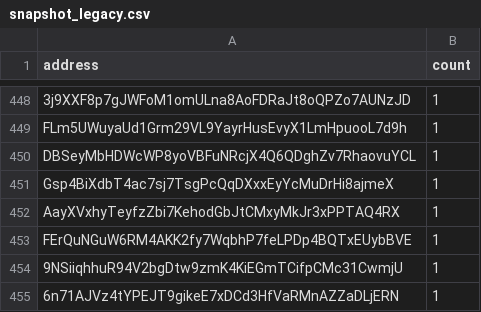
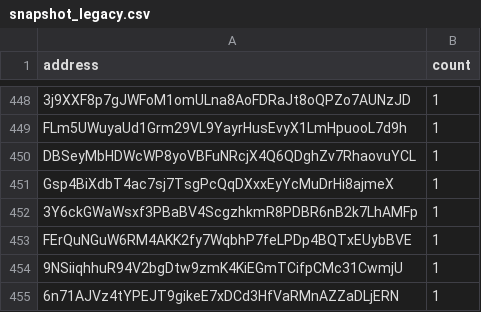
Before and after one commit to QuekzDev/snapshot, a CSV file: snapshot_legacy.csv, drawn as a sheet; only a part is shown, gaps mark what is left out.

```diff
--- a/snapshot_legacy.csv
+++ b/snapshot_legacy.csv
@@ -451,3 +451,3 @@ DBSeyMbHDWcWP8yoVBFuNRcjX4Q6QDghZv7RhaovuYCL,1
 Gsp4BiXdbT4ac7sj7TsgPcQqDXxxEyYcMuDrHi8ajmeX,1
-AayXVxhyTeyfzZbi7KehodGbJtCMxyMkJr3xPPTAQ4RX,1
+3Y6ckGWaWsxf3PBaBV4ScgzhkmR8PDBR6nB2k7LhAMFp,1
 FErQuNGuW6RM4AKK2fy7WqbhP7feLPDp4BQTxEUybBVE,1
```
